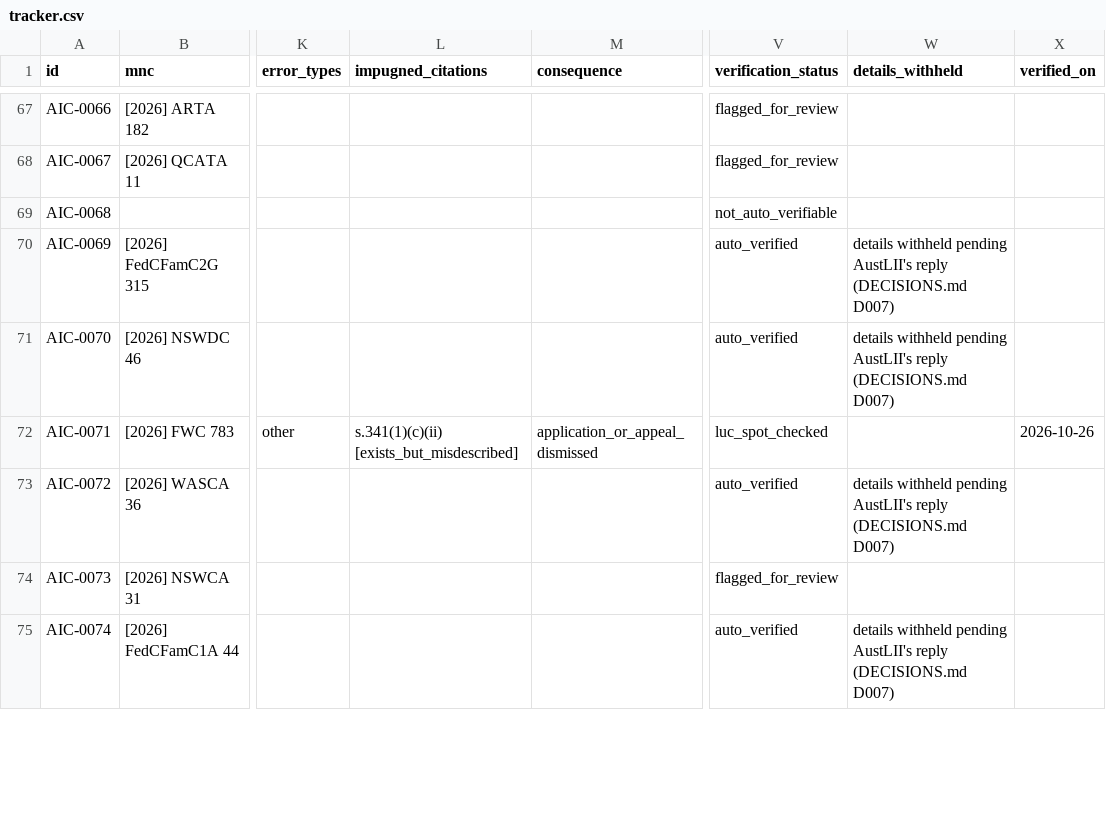
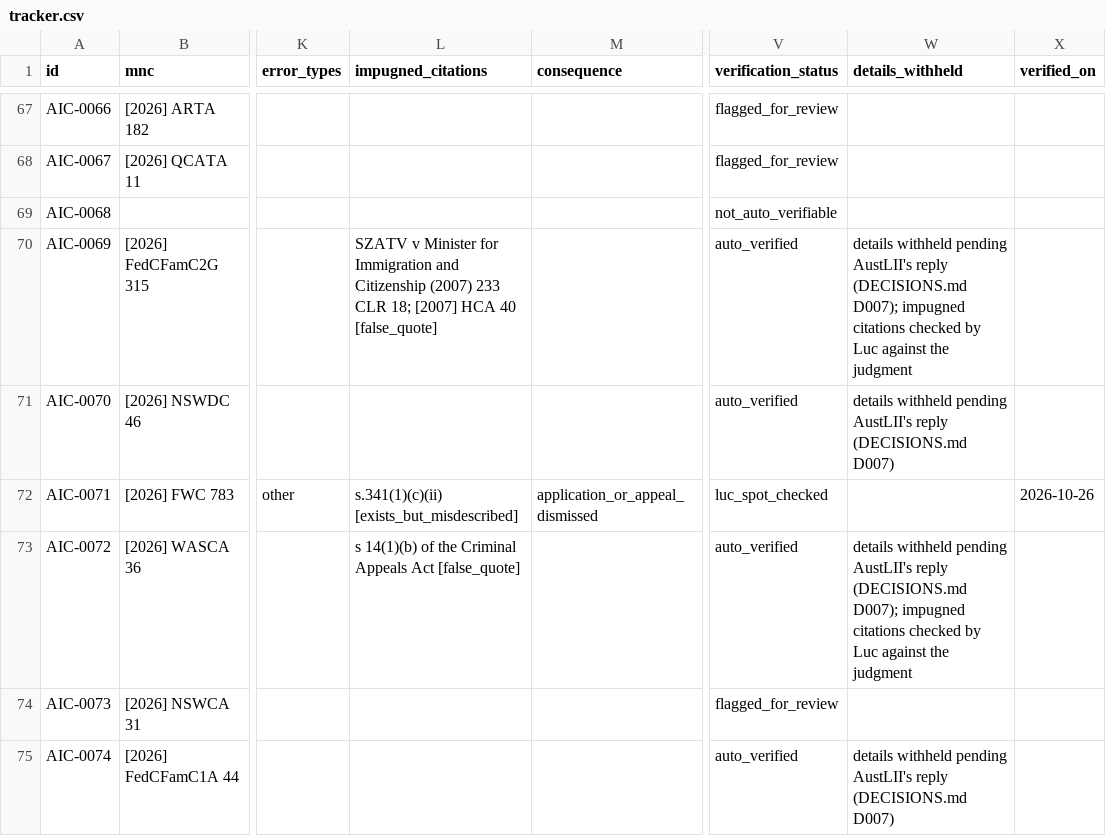
Before and after one commit to 129313531343-bit/Ai-in-the-Courts, a CSV file: data/tracker.csv, drawn as a sheet; only a part is shown, gaps mark what is left out; the diff covers the shown part only; the diff names each change by its address in the sheet, - before the commit and + after, or states it on an @@ line.

```diff
--- a/data/tracker.csv
+++ b/data/tracker.csv
-L70 (impugned_citations): (empty)
+L70 (impugned_citations): SZATV v Minister for Immigration and Citizenship (2007) 233 CLR 18; [2007] HCA 40 [false_quote]
-W70 (details_withheld): …reply (DECISIONS.md D007)
+W70 (details_withheld): …reply (DECISIONS.md D007); impugned citations checked by Luc against the judgment
-L73 (impugned_citations): (empty)
+L73 (impugned_citations): s 14(1)(b) of the Criminal Appeals Act [false_quote]
-W73 (details_withheld): …reply (DECISIONS.md D007)
+W73 (details_withheld): …reply (DECISIONS.md D007); impugned citations checked by Luc against the judgment
```
Also changed, not shown: 36 edited cells elsewhere in this file, eval/items_fabricated.csv, site/downloads/tracker.csv, 8 other files.
